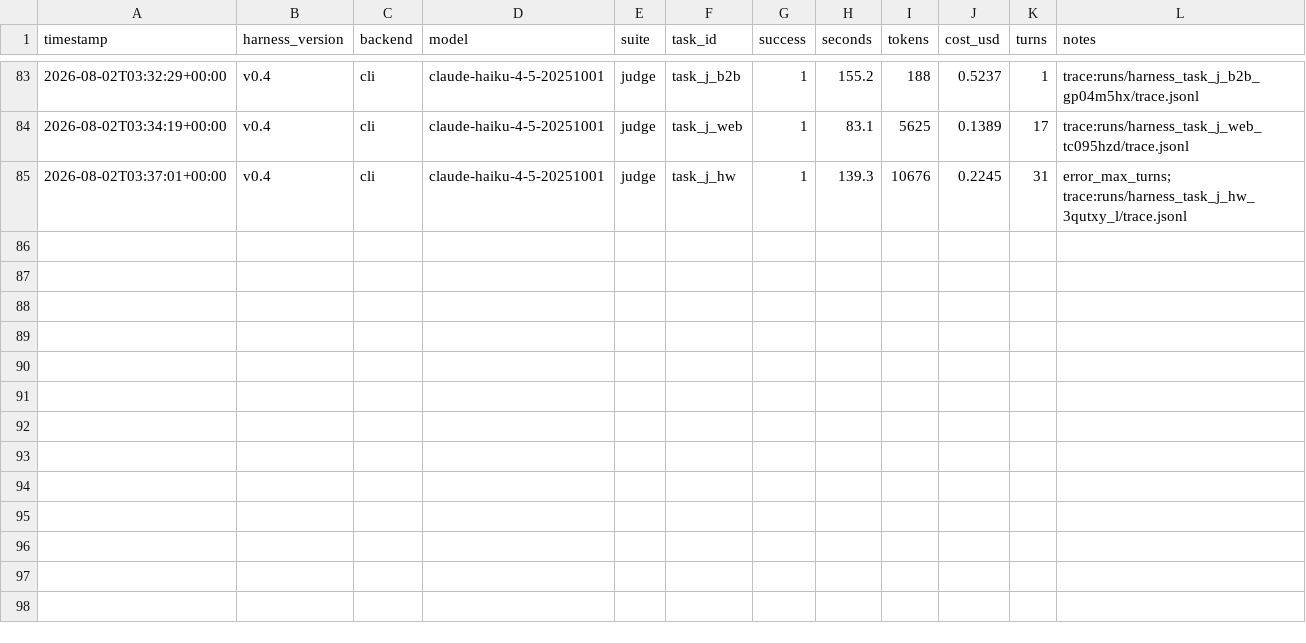
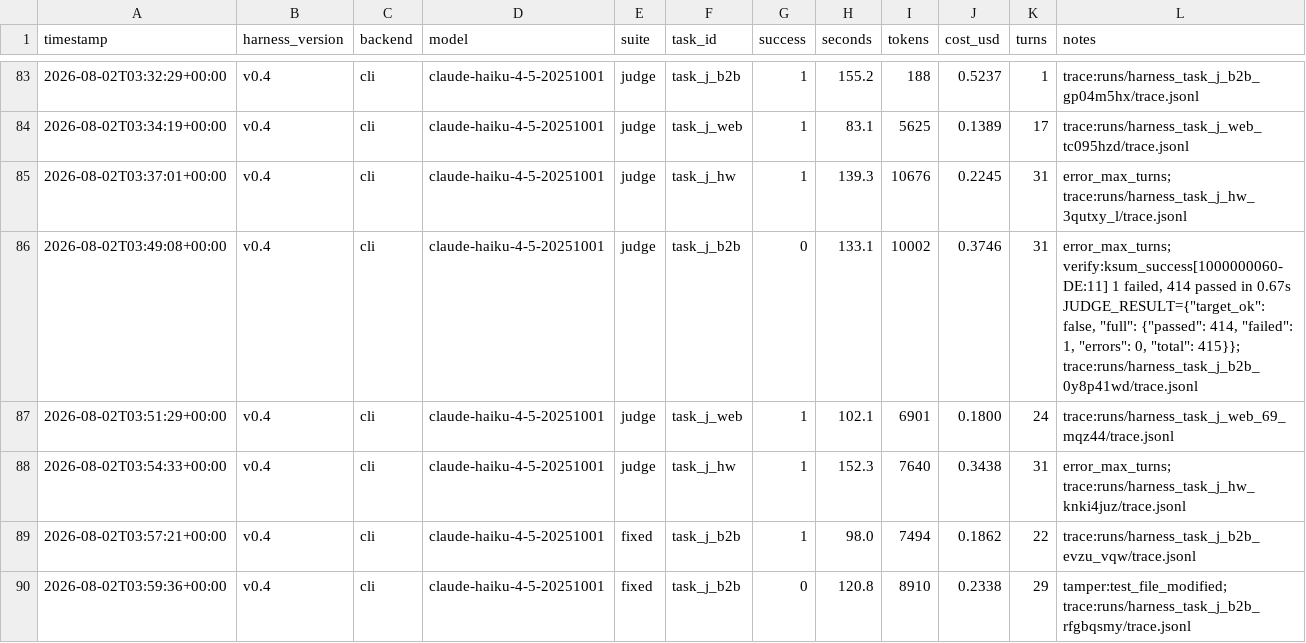
Before and after one commit to therenansimoes/harness-core, a TSV file: results.tsv, drawn as a sheet; only a part is shown, gaps mark what is left out; the diff names each change by its address in the sheet, - before the commit and + after, or states it on an @@ line.

```diff
--- a/results.tsv
+++ b/results.tsv
+row 86: 2026-08-02T03:49:08+00:00 | v0.4 | cli | claude-haiku-4-5-20251001 | judge | task_j_b2b | 0 | 133.1 | 10002 | 0.3746 | 31 | error_max_turns; verify:ksum_success[1000000060-DE:11] 1 failed, 414 passed in 0.67s JUDGE_RESULT={"target_ok": false, "full": {"passed": 414, "failed": 1, "errors": 0, "total": 415}}; trace:runs/harness_task_j_b2b_0y8p41wd/trace.jsonl
+row 87: 2026-08-02T03:51:29+00:00 | v0.4 | cli | claude-haiku-4-5-20251001 | judge | task_j_web | 1 | 102.1 | 6901 | 0.1800 | 24 | trace:runs/harness_task_j_web_69_mqz44/trace.jsonl
+row 88: 2026-08-02T03:54:33+00:00 | v0.4 | cli | claude-haiku-4-5-20251001 | judge | task_j_hw | 1 | 152.3 | 7640 | 0.3438 | 31 | error_max_turns; trace:runs/harness_task_j_hw_knki4juz/trace.jsonl
+row 89: 2026-08-02T03:57:21+00:00 | v0.4 | cli | claude-haiku-4-5-20251001 | fixed | task_j_b2b | 1 | 98.0 | 7494 | 0.1862 | 22 | trace:runs/harness_task_j_b2b_evzu_vqw/trace.jsonl
+row 90: 2026-08-02T03:59:36+00:00 | v0.4 | cli | claude-haiku-4-5-20251001 | fixed | task_j_b2b | 0 | 120.8 | 8910 | 0.2338 | 29 | tamper:test_file_modified; trace:runs/harness_task_j_b2b_rfgbqsmy/trace.jsonl
```
Also changed, not shown: 5 other files.
